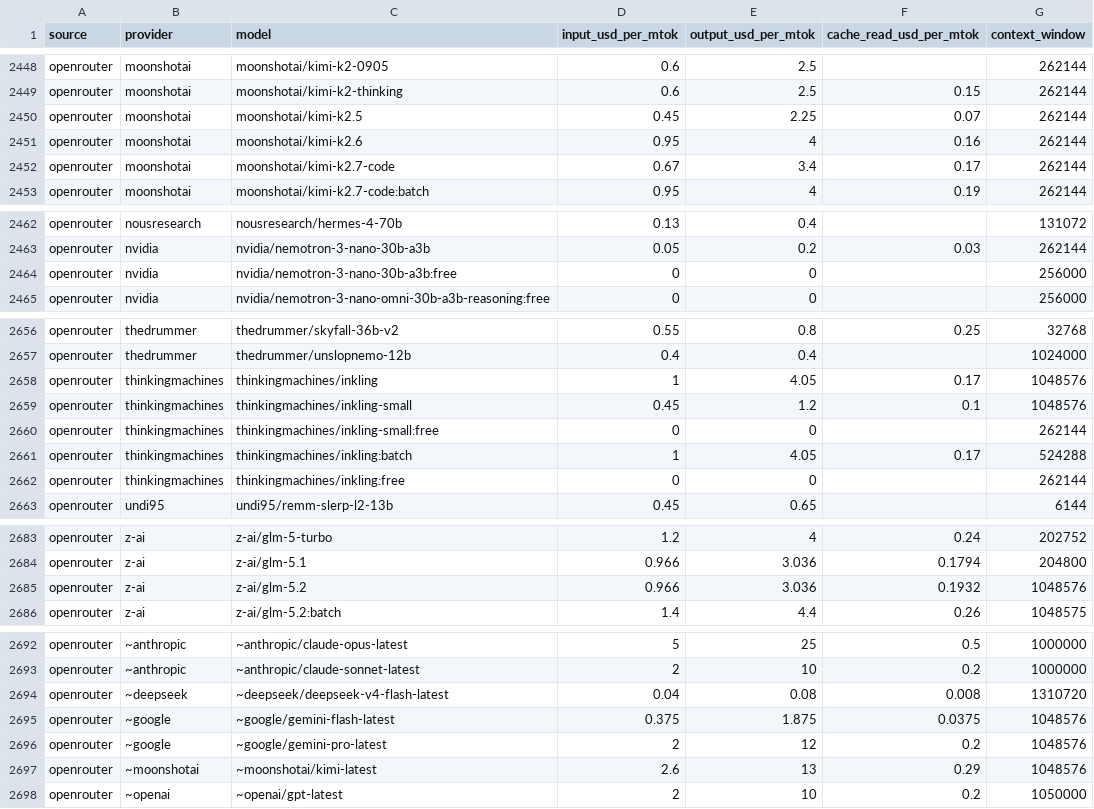
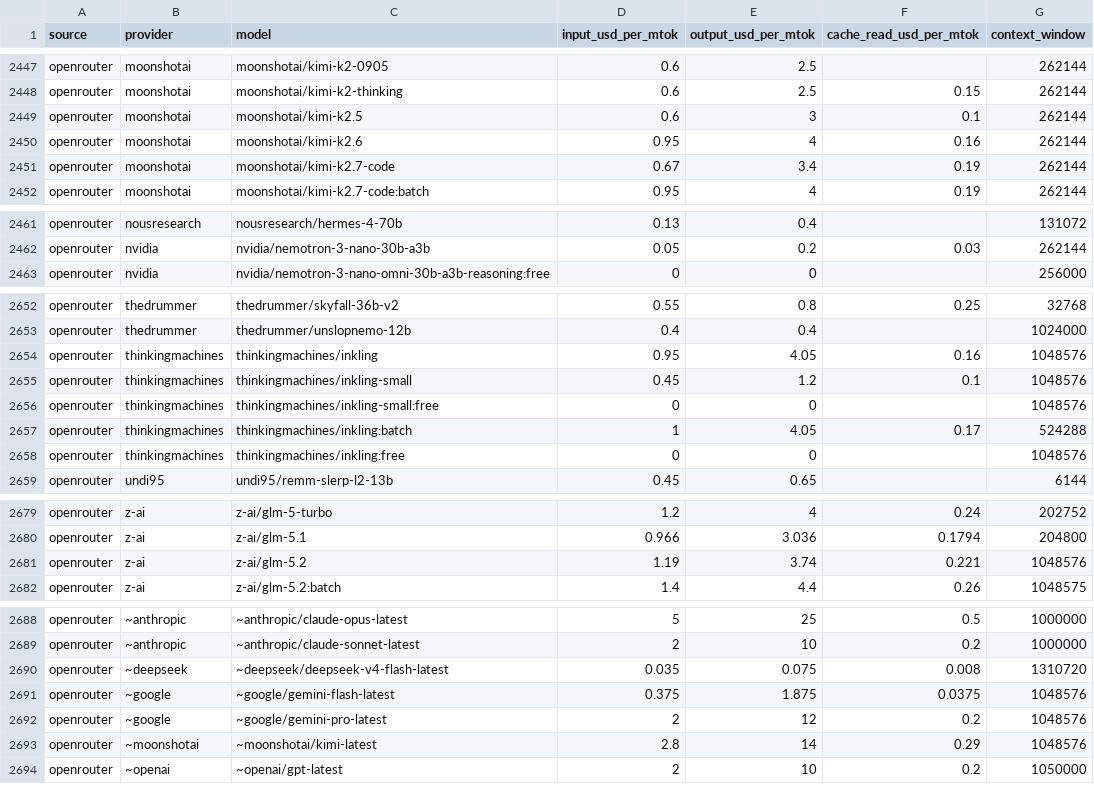
Before and after one commit to sophie-nguyenthuthuy/llm-pricing-history, a CSV file: data/latest.csv, drawn as a sheet; only a part is shown, gaps mark what is left out; the diff covers the shown part only.

```diff
--- a/data/latest.csv
+++ b/data/latest.csv
@@ -2449,5 +2448,5 @@ openrouter,moonshotai,moonshotai/kimi-k2-0905,0.6,2.5,,262144
 openrouter,moonshotai,moonshotai/kimi-k2-thinking,0.6,2.5,0.15,262144
-openrouter,moonshotai,moonshotai/kimi-k2.5,0.45,2.25,0.07,262144
+openrouter,moonshotai,moonshotai/kimi-k2.5,0.6,3,0.1,262144
 openrouter,moonshotai,moonshotai/kimi-k2.6,0.95,4,0.16,262144
-openrouter,moonshotai,moonshotai/kimi-k2.7-code,0.67,3.4,0.17,262144
+openrouter,moonshotai,moonshotai/kimi-k2.7-code,0.67,3.4,0.19,262144
 openrouter,moonshotai,moonshotai/kimi-k2.7-code:batch,0.95,4,0.19,262144
@@ -2463,3 +2462,2 @@ openrouter,nousresearch,nousresearch/hermes-4-70b,0.13,0.4,,131072
 openrouter,nvidia,nvidia/nemotron-3-nano-30b-a3b,0.05,0.2,0.03,262144
-openrouter,nvidia,nvidia/nemotron-3-nano-30b-a3b:free,0,0,,256000
 openrouter,nvidia,nvidia/nemotron-3-nano-omni-30b-a3b-reasoning:free,0,0,,256000
@@ -2657,7 +2653,7 @@ openrouter,thedrummer,thedrummer/skyfall-36b-v2,0.55,0.8,0.25,32768
 openrouter,thedrummer,thedrummer/unslopnemo-12b,0.4,0.4,,1024000
-openrouter,thinkingmachines,thinkingmachines/inkling,1,4.05,0.17,1048576
+openrouter,thinkingmachines,thinkingmachines/inkling,0.95,4.05,0.16,1048576
 openrouter,thinkingmachines,thinkingmachines/inkling-small,0.45,1.2,0.1,1048576
-openrouter,thinkingmachines,thinkingmachines/inkling-small:free,0,0,,262144
+openrouter,thinkingmachines,thinkingmachines/inkling-small:free,0,0,,1048576
 openrouter,thinkingmachines,thinkingmachines/inkling:batch,1,4.05,0.17,524288
-openrouter,thinkingmachines,thinkingmachines/inkling:free,0,0,,262144
+openrouter,thinkingmachines,thinkingmachines/inkling:free,0,0,,1048576
 openrouter,undi95,undi95/remm-slerp-l2-13b,0.45,0.65,,6144
@@ -2684,3 +2680,3 @@ openrouter,z-ai,z-ai/glm-5-turbo,1.2,4,0.24,202752
 openrouter,z-ai,z-ai/glm-5.1,0.966,3.036,0.1794,204800
-openrouter,z-ai,z-ai/glm-5.2,0.966,3.036,0.1932,1048576
+openrouter,z-ai,z-ai/glm-5.2,1.19,3.74,0.221,1048576
 openrouter,z-ai,z-ai/glm-5.2:batch,1.4,4.4,0.26,1048575
@@ -2693,6 +2689,6 @@ openrouter,~anthropic,~anthropic/claude-opus-latest,5,25,0.5,1000000
 openrouter,~anthropic,~anthropic/claude-sonnet-latest,2,10,0.2,1000000
-openrouter,~deepseek,~deepseek/deepseek-v4-flash-latest,0.04,0.08,0.008,1310720
+openrouter,~deepseek,~deepseek/deepseek-v4-flash-latest,0.035,0.075,0.008,1310720
 openrouter,~google,~google/gemini-flash-latest,0.375,1.875,0.0375,1048576
 openrouter,~google,~google/gemini-pro-latest,2,12,0.2,1048576
-openrouter,~moonshotai,~moonshotai/kimi-latest,2.6,13,0.29,1048576
+openrouter,~moonshotai,~moonshotai/kimi-latest,2.8,14,0.29,1048576
 openrouter,~openai,~openai/gpt-latest,2,10,0.2,1050000
```
Also changed, not shown: 2 added rows, 5 removed rows and 13 edited cells elsewhere in this file, data/history.csv.
